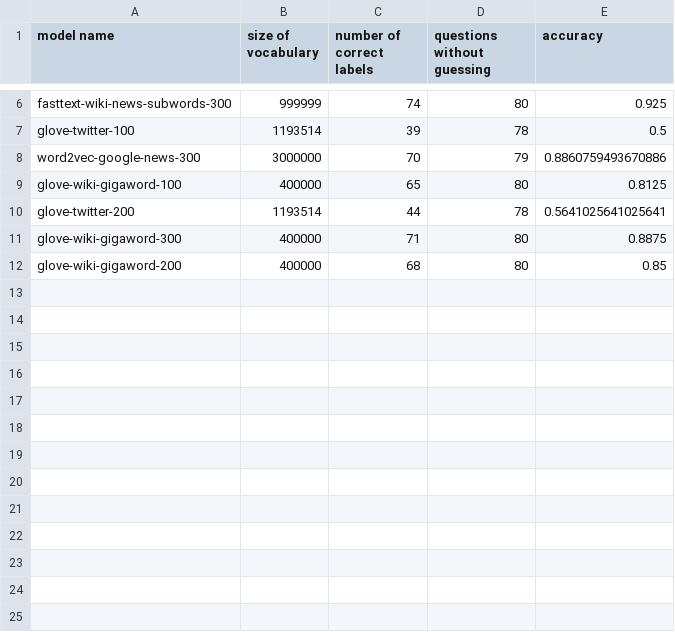
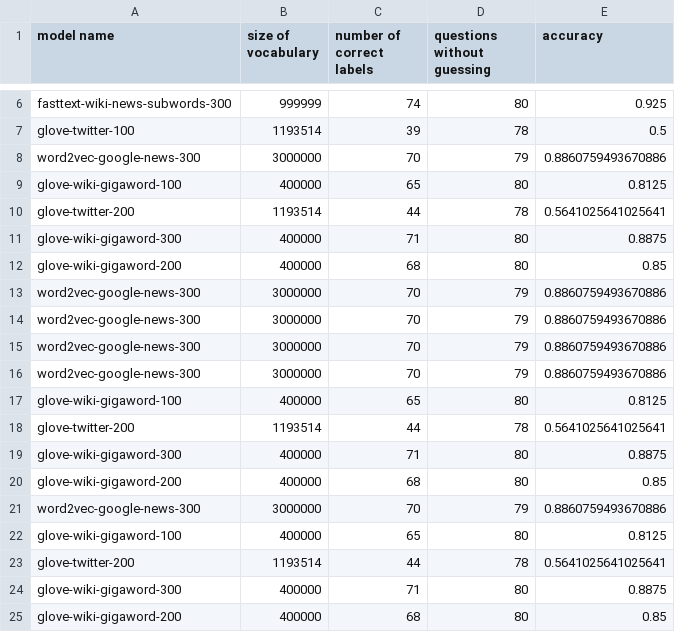
Before and after one commit to endnowfuhfu/A2COMP472, a CSV file: analysis.csv, drawn as a sheet; only a part is shown, gaps mark what is left out; the diff names each change by its address in the sheet, - before the commit and + after, or states it on an @@ line.

```diff
--- a/analysis.csv
+++ b/analysis.csv
+row 13: word2vec-google-news-300 | 3000000 | 70 | 79 | 0.8860759493670886
+row 14: word2vec-google-news-300 | 3000000 | 70 | 79 | 0.8860759493670886
+row 15: word2vec-google-news-300 | 3000000 | 70 | 79 | 0.8860759493670886
+row 16: word2vec-google-news-300 | 3000000 | 70 | 79 | 0.8860759493670886
+row 17: glove-wiki-gigaword-100 | 400000 | 65 | 80 | 0.8125
+row 18: glove-twitter-200 | 1193514 | 44 | 78 | 0.5641025641025641
+row 19: glove-wiki-gigaword-300 | 400000 | 71 | 80 | 0.8875
+row 20: glove-wiki-gigaword-200 | 400000 | 68 | 80 | 0.85
+row 21: word2vec-google-news-300 | 3000000 | 70 | 79 | 0.8860759493670886
+row 22: glove-wiki-gigaword-100 | 400000 | 65 | 80 | 0.8125
+row 23: glove-twitter-200 | 1193514 | 44 | 78 | 0.5641025641025641
+row 24: glove-wiki-gigaword-300 | 400000 | 71 | 80 | 0.8875
+row 25: glove-wiki-gigaword-200 | 400000 | 68 | 80 | 0.85
```
Also changed, not shown: glove-twitter-200-details.csv, word2vec-google-news-300-details.csv, 1 other file.
